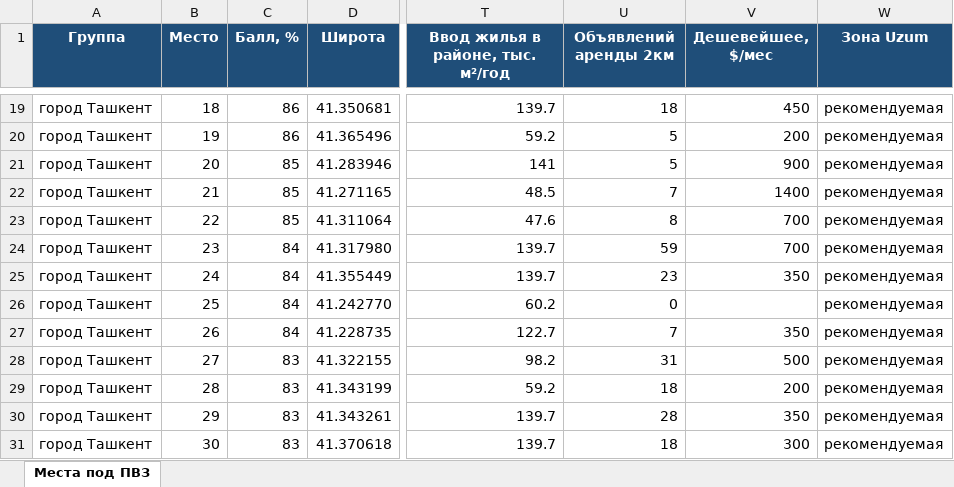
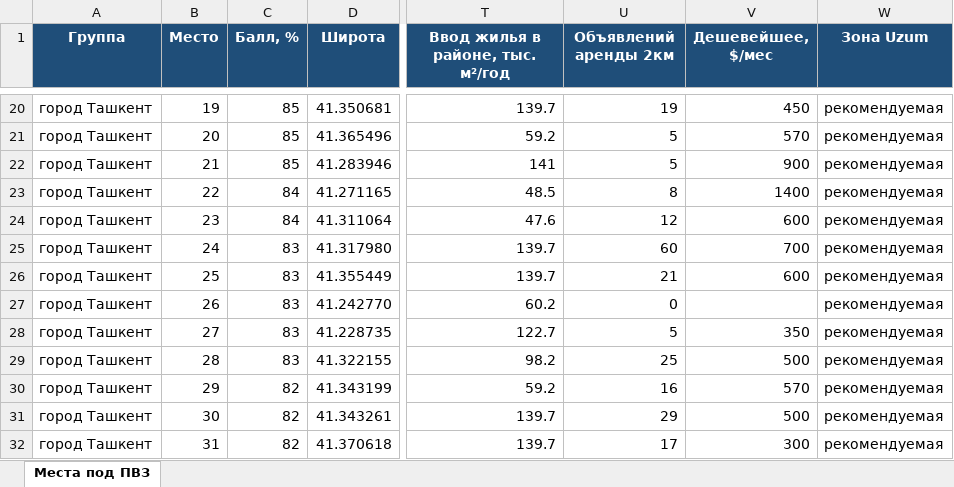
Before and after one commit to ivankorotaev777/map-, an Excel workbook: data/pvz_shortlist.xlsx, sheet Места под ПВЗ, drawn as a sheet; only a part is shown, gaps mark what is left out; values as stored, in another font and other column widths than the file's, no borders; addresses are those after the commit; the diff covers the shown part only; the diff names each change by its address in the sheet, - before the commit and + after, or states it on an @@ line.

```diff
--- a/data/pvz_shortlist.xlsx (sheet Места под ПВЗ)
+++ b/data/pvz_shortlist.xlsx (sheet Места под ПВЗ)
-B20 (Место): 18
+B20 (Место): 19
-C20:C21 (Балл, %): 86
+C20:C21 (Балл, %): 85
-U20 (Объявлений аренды 2км): 18
+U20 (Объявлений аренды 2км): 19
-B21 (Место): 19
+B21 (Место): 20
-V21 (Дешевейшее, $/мес): 200
+V21 (Дешевейшее, $/мес): 570
-B22 (Место): 20
+B22 (Место): 21
-B23 (Место): 21
+B23 (Место): 22
-C23:C24 (Балл, %): 85
+C23:C24 (Балл, %): 84
-U23 (Объявлений аренды 2км): 7
+U23 (Объявлений аренды 2км): 8
-B24 (Место): 22
+B24 (Место): 23
-U24 (Объявлений аренды 2км): 8
+U24 (Объявлений аренды 2км): 12
-V24 (Дешевейшее, $/мес): 700
+V24 (Дешевейшее, $/мес): 600
-B25 (Место): 23
+B25 (Место): 24
-C25:C28 (Балл, %): 84
+C25:C28 (Балл, %): 83
-U25 (Объявлений аренды 2км): 59
+U25 (Объявлений аренды 2км): 60
-B26 (Место): 24
+B26 (Место): 25
-U26 (Объявлений аренды 2км): 23
+U26 (Объявлений аренды 2км): 21
-V26 (Дешевейшее, $/мес): 350
+V26 (Дешевейшее, $/мес): 600
-B27 (Место): 25
+B27 (Место): 26
-B28 (Место): 26
+B28 (Место): 27
-U28 (Объявлений аренды 2км): 7
+U28 (Объявлений аренды 2км): 5
-B29 (Место): 27
+B29 (Место): 28
-U29 (Объявлений аренды 2км): 31
+U29 (Объявлений аренды 2км): 25
-B30 (Место): 28
+B30 (Место): 29
-C30:C32 (Балл, %): 83
+C30:C32 (Балл, %): 82
-U30 (Объявлений аренды 2км): 18
+U30 (Объявлений аренды 2км): 16
-V30 (Дешевейшее, $/мес): 200
+V30 (Дешевейшее, $/мес): 570
-B31 (Место): 29
+B31 (Место): 30
-U31 (Объявлений аренды 2км): 28
+U31 (Объявлений аренды 2км): 29
-V31 (Дешевейшее, $/мес): 350
+V31 (Дешевейшее, $/мес): 500
-B32 (Место): 30
+B32 (Место): 31
-U32 (Объявлений аренды 2км): 18
+U32 (Объявлений аренды 2км): 17
```
Also changed, not shown: 24 added rows, 24 removed rows and 391 edited cells elsewhere in this sheet, 3 other files.
